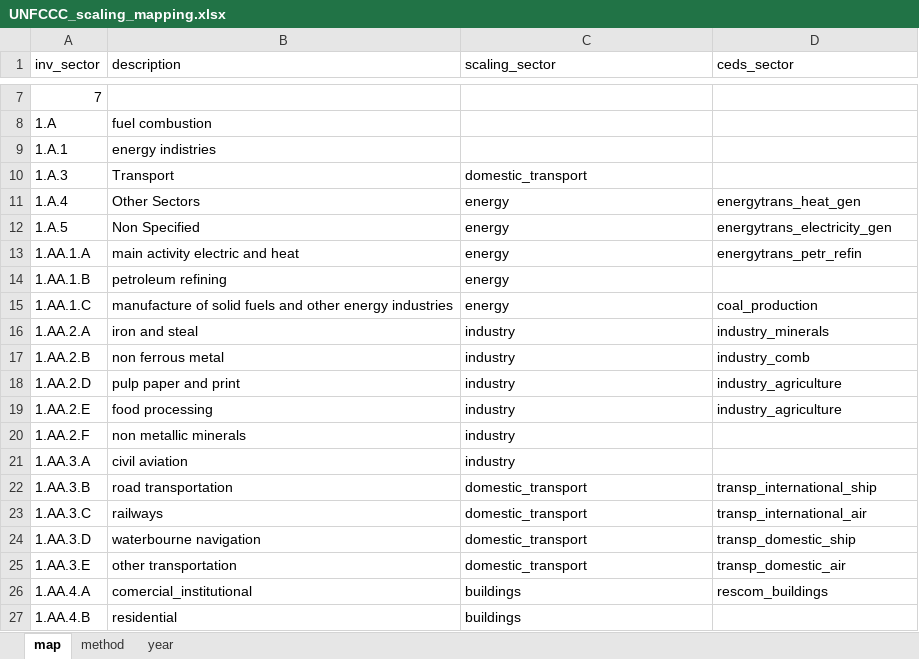
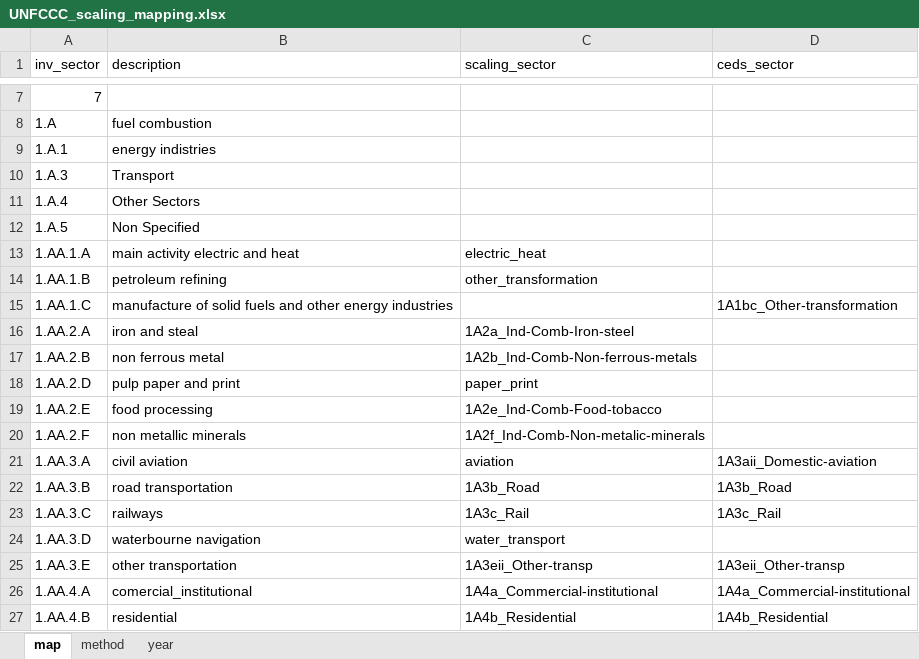
Before and after one commit to JGCRI/CEDS, an Excel workbook: input/mappings/scaling/UNFCCC_scaling_mapping.xlsx, sheet map, drawn as a sheet; only a part is shown, gaps mark what is left out; values as stored, in another font and other column widths than the file's, no borders; the diff covers the shown part only; the diff names each change by its address in the sheet, - before the commit and + after, or states it on an @@ line.

```diff
--- a/input/mappings/scaling/UNFCCC_scaling_mapping.xlsx (sheet map)
+++ b/input/mappings/scaling/UNFCCC_scaling_mapping.xlsx (sheet map)
-C10 (scaling_sector): domestic_transport
+C10 (scaling_sector): (empty)
-C11:C12 (scaling_sector): energy
+C11:C12 (scaling_sector): (empty)
-D11 (ceds_sector): energytrans_heat_gen
+D11 (ceds_sector): (empty)
-D12 (ceds_sector): energytrans_electricity_gen
+D12 (ceds_sector): (empty)
-C13 (scaling_sector): energy
+C13 (scaling_sector): electric_heat
-D13 (ceds_sector): energytrans_petr_refin
+D13 (ceds_sector): (empty)
-C14 (scaling_sector): energy
+C14 (scaling_sector): other_transformation
-C15 (scaling_sector): energy
+C15 (scaling_sector): (empty)
-D15 (ceds_sector): coal_production
+D15 (ceds_sector): 1A1bc_Other-transformation
-C16 (scaling_sector): industry
+C16 (scaling_sector): 1A2a_Ind-Comb-Iron-steel
-D16 (ceds_sector): industry_minerals
+D16 (ceds_sector): (empty)
-C17 (scaling_sector): industry
+C17 (scaling_sector): 1A2b_Ind-Comb-Non-ferrous-metals
-D17 (ceds_sector): industry_comb
+D17 (ceds_sector): (empty)
-C18 (scaling_sector): industry
+C18 (scaling_sector): paper_print
-D18:D19 (ceds_sector): industry_agriculture
+D18:D19 (ceds_sector): (empty)
-C19 (scaling_sector): industry
+C19 (scaling_sector): 1A2e_Ind-Comb-Food-tobacco
-C20 (scaling_sector): industry
+C20 (scaling_sector): 1A2f_Ind-Comb-Non-metalic-minerals
-C21 (scaling_sector): industry
+C21 (scaling_sector): aviation
-D21 (ceds_sector): (empty)
+D21 (ceds_sector): 1A3aii_Domestic-aviation
-C22 (scaling_sector): domestic_transport
+C22 (scaling_sector): 1A3b_Road
-D22 (ceds_sector): transp_international_ship
+D22 (ceds_sector): 1A3b_Road
-C23 (scaling_sector): domestic_transport
+C23 (scaling_sector): 1A3c_Rail
-D23 (ceds_sector): transp_international_air
+D23 (ceds_sector): 1A3c_Rail
-C24 (scaling_sector): domestic_transport
+C24 (scaling_sector): water_transport
-D24 (ceds_sector): transp_domestic_ship
+D24 (ceds_sector): (empty)
-C25 (scaling_sector): domestic_transport
+C25 (scaling_sector): 1A3eii_Other-transp
-D25 (ceds_sector): transp_domestic_air
+D25 (ceds_sector): 1A3eii_Other-transp
-C26 (scaling_sector): buildings
+C26 (scaling_sector): 1A4a_Commercial-institutional
-D26 (ceds_sector): rescom_buildings
+D26 (ceds_sector): 1A4a_Commercial-institutional
-C27 (scaling_sector): buildings
+C27 (scaling_sector): 1A4b_Residential
-D27 (ceds_sector): (empty)
+D27 (ceds_sector): 1A4b_Residential
```
Also changed, not shown: 10 added rows, 6 removed rows and 31 edited cells elsewhere in this sheet, input/mappings/Master_Fuel_Sector_List.xlsx, input/mappings/scaling/CAN_scaling_mapping.xlsx, 25 other files.
